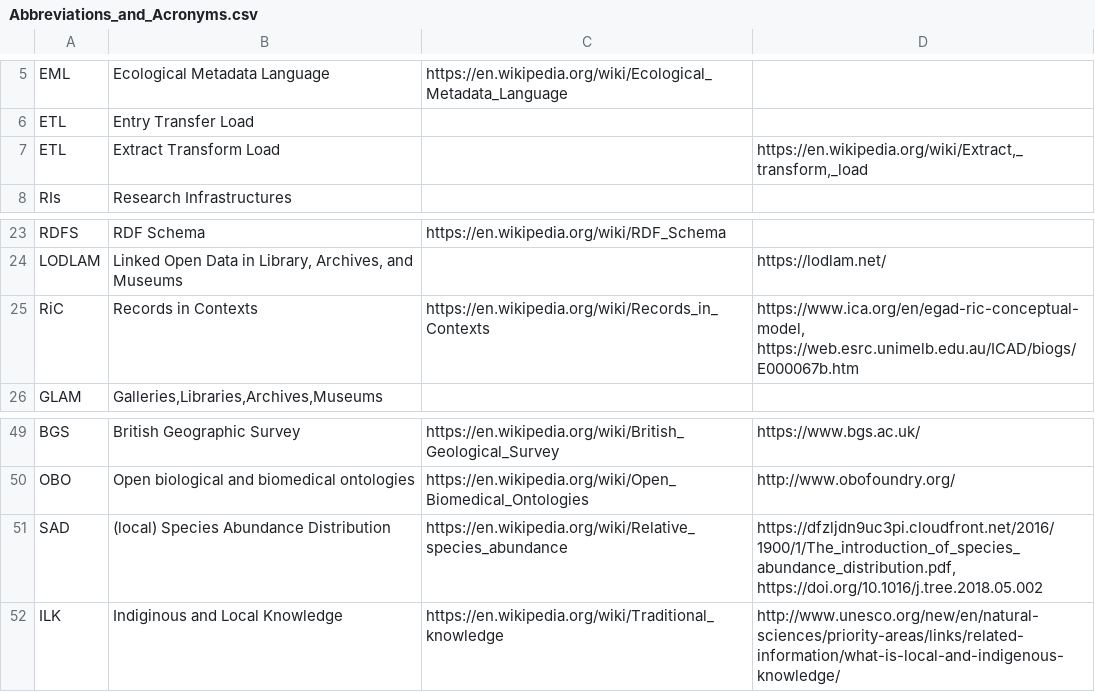
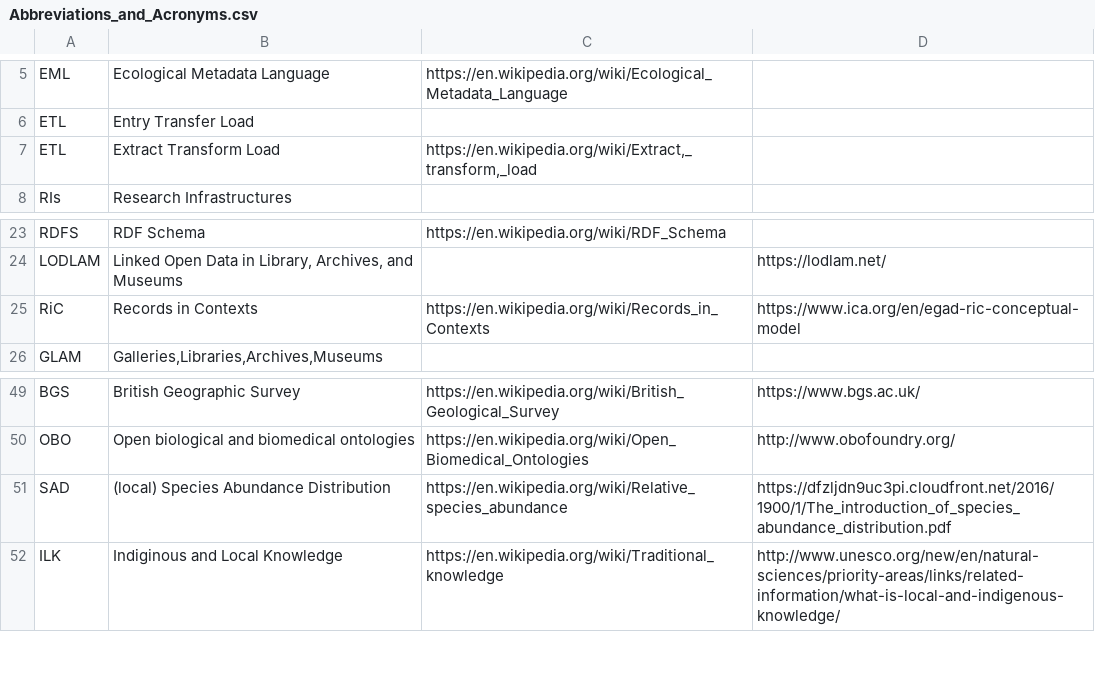
Before and after one commit to PietrH/AbbreviationsAndAcronyms, a CSV file: Abbreviations_and_Acronyms.csv, drawn as a sheet; only a part is shown, gaps mark what is left out.

Commit message:
removed double references, moved wikilink to right column

```diff
--- a/Abbreviations_and_Acronyms.csv
+++ b/Abbreviations_and_Acronyms.csv
@@ -6,3 +6,3 @@ EML,Ecological Metadata Language,https://en.wikipedia.org/wiki/Ecological_Metada
 ETL,Entry Transfer Load,,
-ETL,Extract Transform Load,,"https://en.wikipedia.org/wiki/Extract,_transform,_load"
+ETL,Extract Transform Load,"https://en.wikipedia.org/wiki/Extract,_transform,_load",
 RIs,Research Infrastructures,,
@@ -24,3 +24,3 @@ RDFS,RDF Schema,https://en.wikipedia.org/wiki/RDF_Schema,
 LODLAM,"Linked Open Data in Library, Archives, and Museums",,https://lodlam.net/
-RiC,Records in Contexts,https://en.wikipedia.org/wiki/Records_in_Contexts,"https://www.ica.org/en/egad-ric-conceptual-model, https://web.esrc.unimelb.edu.au/ICAD/biogs/E000067b.htm"
+RiC,Records in Contexts,https://en.wikipedia.org/wiki/Records_in_Contexts,"https://www.ica.org/en/egad-ric-conceptual-model"
 GLAM,"Galleries,Libraries,Archives,Museums",,
@@ -50,3 +50,3 @@ BGS,British Geographic Survey,https://en.wikipedia.org/wiki/British_Geological_S
 OBO,Open biological and biomedical ontologies,https://en.wikipedia.org/wiki/Open_Biomedical_Ontologies,http://www.obofoundry.org/
-SAD,(local) Species Abundance Distribution,https://en.wikipedia.org/wiki/Relative_species_abundance,"https://dfzljdn9uc3pi.cloudfront.net/2016/1900/1/The_introduction_of_species_abundance_distribution.pdf, https://doi.org/10.1016/j.tree.2018.05.002"
+SAD,(local) Species Abundance Distribution,https://en.wikipedia.org/wiki/Relative_species_abundance,"https://dfzljdn9uc3pi.cloudfront.net/2016/1900/1/The_introduction_of_species_abundance_distribution.pdf"
 ILK,Indiginous and Local Knowledge,https://en.wikipedia.org/wiki/Traditional_knowledge,http://www.unesco.org/new/en/natural-sciences/priority-areas/links/related-information/what-is-local-and-indigenous-knowledge/
```
